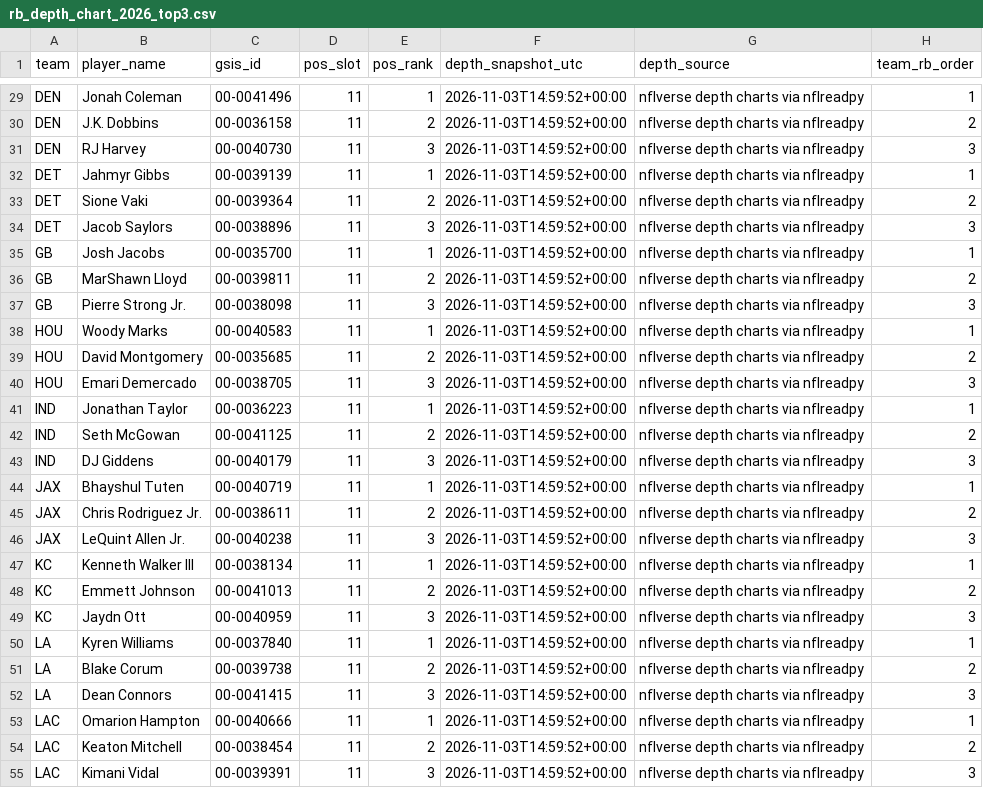
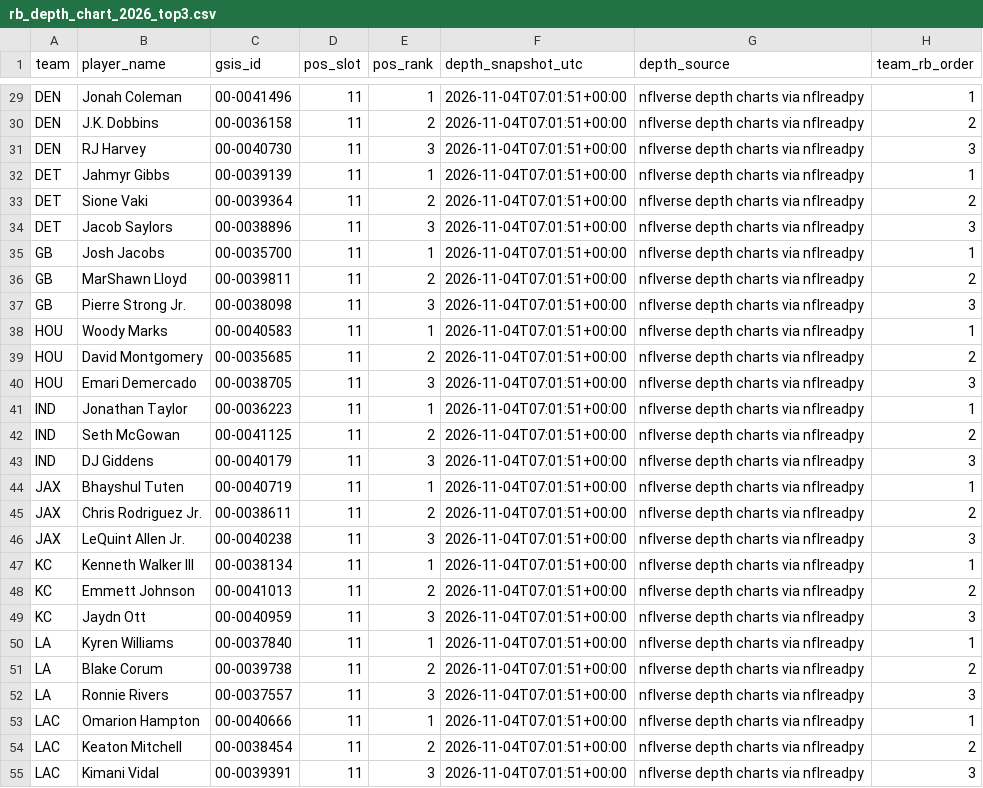
Before and after one commit to davidcantugtr/nfl-Rushing-Stats, a CSV file: data/processed/rb_depth_chart_2026_top3.csv, drawn as a sheet; only a part is shown, gaps mark what is left out; the diff covers the shown part only; the diff names each change by its address in the sheet, - before the commit and + after, or states it on an @@ line.

```diff
--- a/data/processed/rb_depth_chart_2026_top3.csv
+++ b/data/processed/rb_depth_chart_2026_top3.csv
-F29:F55 (depth_snapshot_utc): 2026-11-03T14:59:52+00:00
+F29:F55 (depth_snapshot_utc): 2026-11-04T07:01:51+00:00
-B52 (player_name): Dean Connors
+B52 (player_name): Ronnie Rivers
-C52 (gsis_id): 00-0041415
+C52 (gsis_id): 00-0037557
```
Also changed, not shown: 1 added row, 1 removed row and 76 edited cells elsewhere in this file, data/processed/excel_rb_inputs.csv, data/processed/rb_depth_chart_2026_latest.csv, 6 other files.
